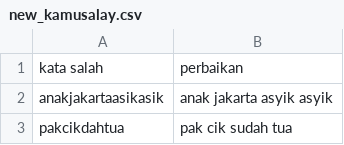
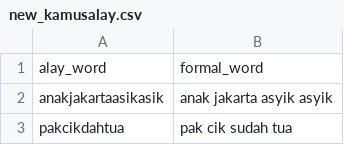
Before and after one commit to christadel27/2300944_09_ADE_hate-speech_Challenge-Gold, a CSV file: csv_data/new_kamusalay.csv, drawn as a sheet; only a part is shown.

```diff
--- a/csv_data/new_kamusalay.csv
+++ b/csv_data/new_kamusalay.csv
@@ -1,2 +1,2 @@
-kata salah,perbaikan
+alay_word,formal_word
 anakjakartaasikasik,anak jakarta asyik asyik
```
Also changed, not shown: 5 other files.
